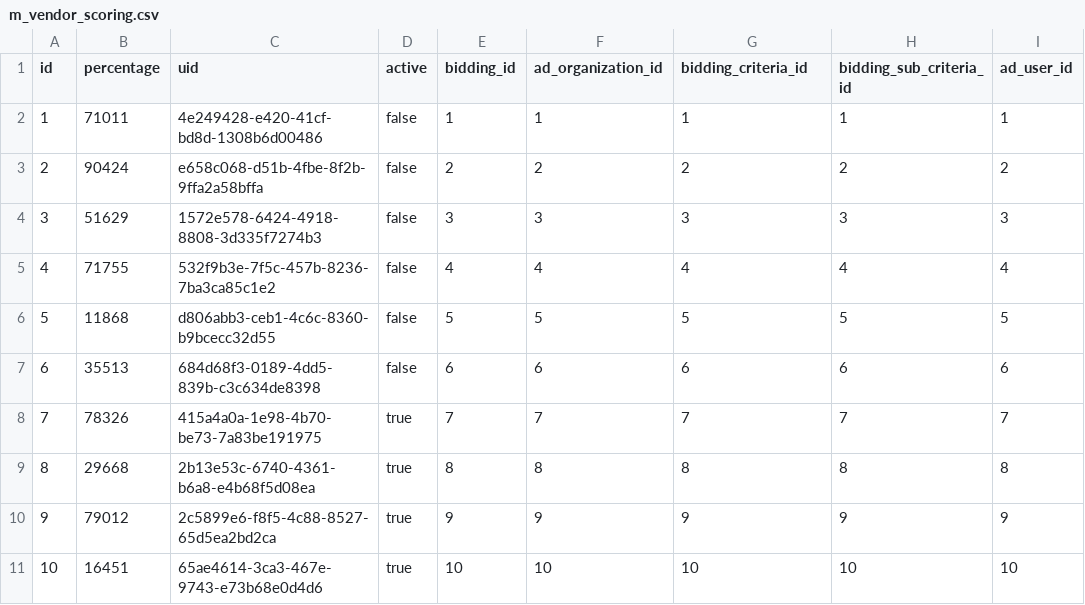
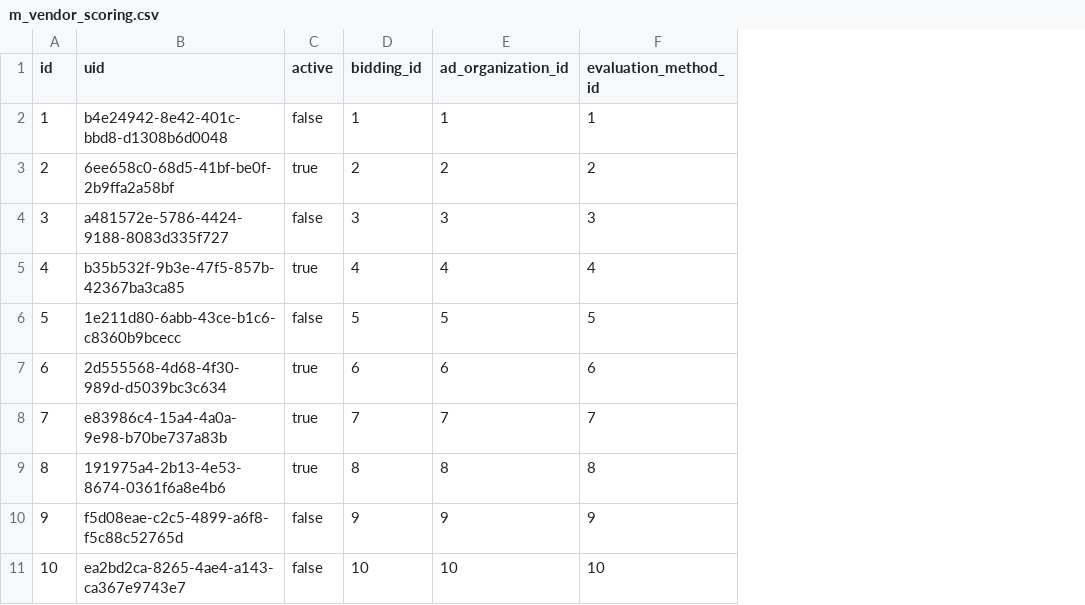
Before and after one commit to erid-rahmad/Eproch, a CSV file: src/main/resources/config/liquibase/fake-data/m_vendor_scoring.csv, drawn as a sheet; removed rows and columns are numbered as before the commit, all else as after; the diff names each change by its address in the sheet, - before the commit and + after, or states it on an @@ line.

Commit message:
AP-420 Revisi vendor Score

```diff
--- a/src/main/resources/config/liquibase/fake-data/m_vendor_scoring.csv
+++ b/src/main/resources/config/liquibase/fake-data/m_vendor_scoring.csv
-column B (percentage), rows 2-11: 71011 | 90424 | 51629 | 71755 | 11868 | 35513 | 78326 | 29668 | 79012 | 16451
-column H (bidding_sub_criteria_id), rows 2-11: 1 | 2 | 3 | 4 | 5 | 6 | 7 | 8 | 9 | 10
-column I (ad_user_id), rows 2-11: 1 | 2 | 3 | 4 | 5 | 6 | 7 | 8 | 9 | 10
-F1: bidding_criteria_id
+F1: evaluation_method_id
-B2 (uid): 4e249428-e420-41cf-bd8d-1308b6d00486
+B2 (uid): b4e24942-8e42-401c-bbd8-d1308b6d0048
-B3 (uid): e658c068-d51b-4fbe-8f2b-9ffa2a58bffa
+B3 (uid): 6ee658c0-68d5-41bf-be0f-2b9ffa2a58bf
-C3 (active): false
+C3 (active): true
-B4 (uid): 1572e578-6424-4918-8808-3d335f7274b3
+B4 (uid): a481572e-5786-4424-9188-8083d335f727
-B5 (uid): 532f9b3e-7f5c-457b-8236-7ba3ca85c1e2
+B5 (uid): b35b532f-9b3e-47f5-857b-42367ba3ca85
-C5 (active): false
+C5 (active): true
-B6 (uid): d806abb3-ceb1-4c6c-8360-b9bcecc32d55
+B6 (uid): 1e211d80-6abb-43ce-b1c6-c8360b9bcecc
-B7 (uid): 684d68f3-0189-4dd5-839b-c3c634de8398
+B7 (uid): 2d555568-4d68-4f30-989d-d5039bc3c634
-C7 (active): false
+C7 (active): true
-B8 (uid): 415a4a0a-1e98-4b70-be73-7a83be191975
+B8 (uid): e83986c4-15a4-4a0a-9e98-b70be737a83b
-B9 (uid): 2b13e53c-6740-4361-b6a8-e4b68f5d08ea
+B9 (uid): 191975a4-2b13-4e53-8674-0361f6a8e4b6
-B10 (uid): 2c5899e6-f8f5-4c88-8527-65d5ea2bd2ca
+B10 (uid): f5d08eae-c2c5-4899-a6f8-f5c88c52765d
-C10:C11 (active): true
+C10:C11 (active): false
-B11 (uid): 65ae4614-3ca3-467e-9743-e73b68e0d4d6
+B11 (uid): ea2bd2ca-8265-4ae4-a143-ca367e9743e7
```
Also changed, not shown: 50 other files.
